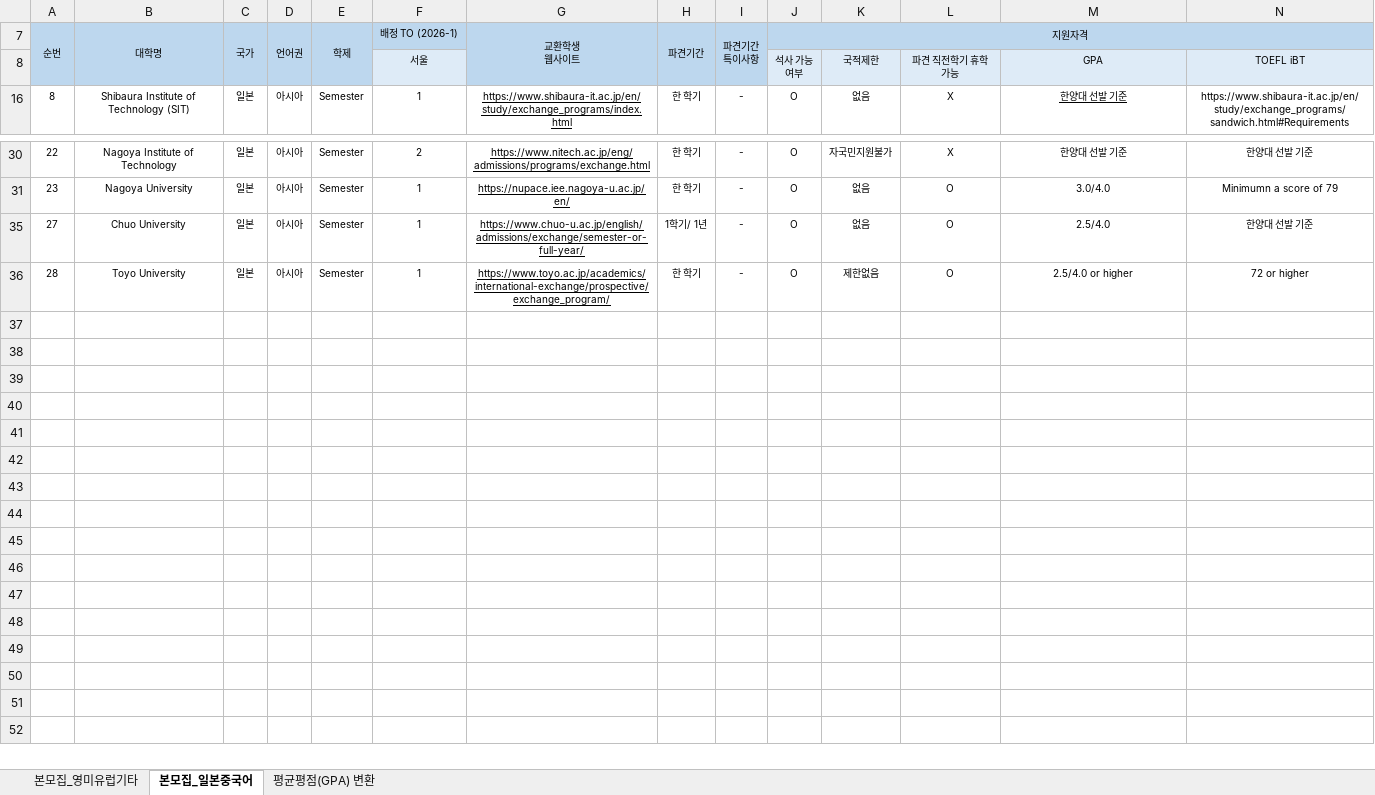
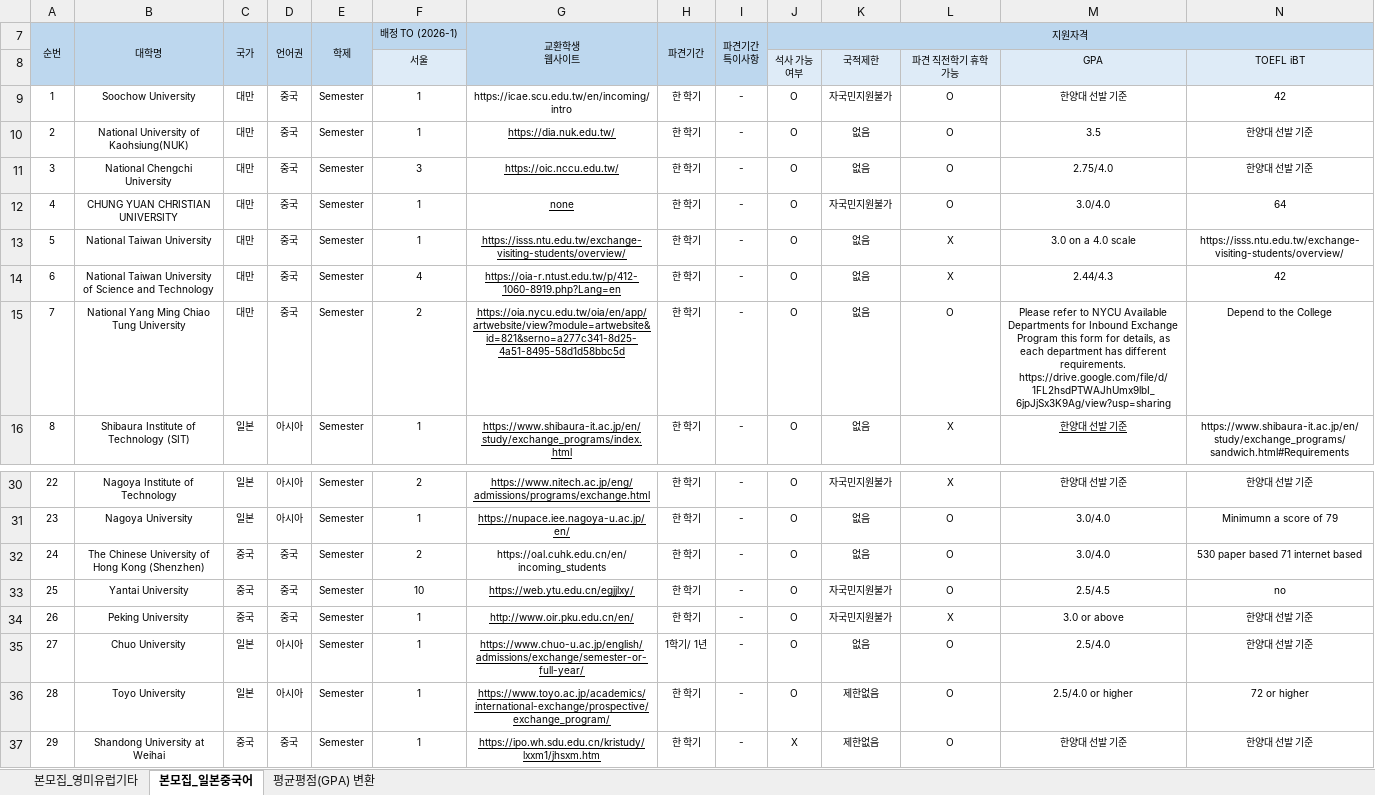
Before and after one commit to cassiem2997/day0, an Excel workbook: apps/ai/data/2. 2026-1 파견교 정보_본모집(공지용)_서울 2025.07.08.xlsx, sheet 본모집_일본중국어, drawn as a sheet; only a part is shown, gaps mark what is left out; values as stored, in another font and other column widths than the file's, no borders; charts and pictures and conditional formats not drawn; rows hold the shown columns only; the diff names each change by its address in the sheet, - before the commit and + after, or states it on an @@ line.

```diff
--- a/apps/ai/data/2. 2026-1 파견교 정보_본모집(공지용)_서울 2025.07.08.xlsx (sheet 본모집_일본중국어)
+++ b/apps/ai/data/2. 2026-1 파견교 정보_본모집(공지용)_서울 2025.07.08.xlsx (sheet 본모집_일본중국어)
@@ row 9 unhidden: 1 | Soochow University | 대만 | 중국 | Semester | 1 | https://icae.scu.edu.tw/en/incoming/intro | 한 학기 | - | O | 자국민지원불가 | O | 한양대 선발 기준 | 42 @@
@@ row 10 unhidden: 2 | National University of Kaohsiung(NUK) | 대만 | 중국 | Semester | 1 | https://dia.nuk.edu.tw/ | 한 학기 | - | O | 없음 | O | 3.5 | 한양대 선발 기준 @@
@@ row 11 unhidden: 3 | National Chengchi University | 대만 | 중국 | Semester | 3 | https://oic.nccu.edu.tw/ | 한 학기 | - | O | 없음 | O | 2.75/4.0 | 한양대 선발 기준 @@
@@ row 12 unhidden: 4 | CHUNG YUAN CHRISTIAN UNIVERSITY | 대만 | 중국 | Semester | 1 | none | 한 학기 | - | O | 자국민지원불가 | O | 3.0/4.0 | 64 @@
@@ row 13 unhidden: 5 | National Taiwan University | 대만 | 중국 | Semester | 1 | https://isss.ntu.edu.tw/exchange-visiting-students/overview/ | 한 학기 | - | O | 없음 | X | 3.0 on a 4.0 scale | https://isss.ntu.edu.tw/exchange-visiting-students/overview/ @@
@@ row 14 unhidden: 6 | National Taiwan University of Science and Technology | 대만 | 중국 | Semester | 4 | https://oia-r.ntust.edu.tw/p/412-1060-8919.php?Lang=en | 한 학기 | - | O | 없음 | X | 2.44/4.3 | 42 @@
@@ row 15 unhidden: 7 | National Yang Ming Chiao Tung University | 대만 | 중국 | Semester | 2 | https://oia.nycu.edu.tw/oia/en/app/artwebsite/view?module=artwebsite&id=821&serno=a277c341-8d25-4a51-8495-58d1d58bbc5d | 한 학기 | - | O | 없음 | O | Please refer to NYCU Available Departments for Inbound Exchange Program this form for details, as each department has different requirements. https://drive.google.com/file/d/1FL2hsdPTWAJhUmx9lbI_6jpJjSx3K9Ag/view?usp=sharing | Depend to the College @@
@@ row 32 unhidden: 24 | The Chinese University of Hong Kong (Shenzhen) | 중국 | 중국 | Semester | 2 | https://oal.cuhk.edu.cn/en/incoming_students | 한 학기 | - | O | 없음 | O | 3.0/4.0 | 530 paper based 71 internet based @@
@@ row 33 unhidden: 25 | Yantai University | 중국 | 중국 | Semester | 10 | https://web.ytu.edu.cn/egjjlxy/ | 한 학기 | - | O | 자국민지원불가 | O | 2.5/4.5 | no @@
@@ row 34 unhidden: 26 | Peking University | 중국 | 중국 | Semester | 1 | http://www.oir.pku.edu.cn/en/ | 한 학기 | - | O | 자국민지원불가 | X | 3.0 or above | 한양대 선발 기준 @@
@@ row 37 unhidden: 29 | Shandong University at Weihai | 중국 | 중국 | Semester | 1 | https://ipo.wh.sdu.edu.cn/kristudy/lxxm1/jhsxm.htm | 한 학기 | - | X | 제한없음 | O | 한양대 선발 기준 | 한양대 선발 기준 @@
```
Also changed, not shown: sheet 본모집_영미유럽기타, 5 other files.
